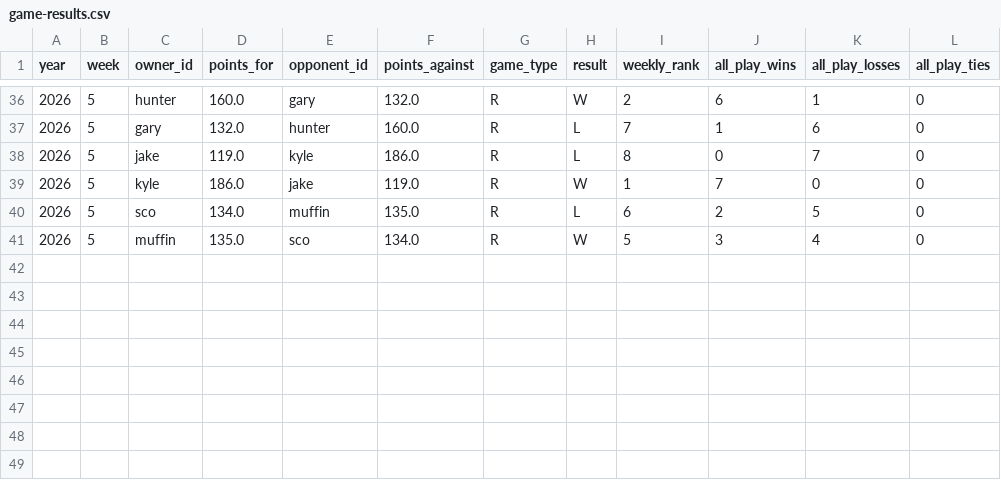
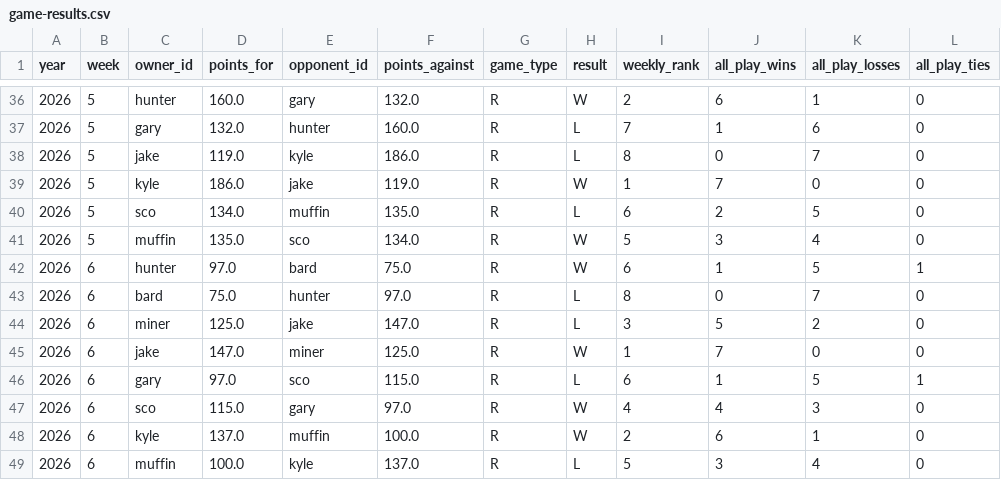
Before and after one commit to cravisjuice18-25/krusty-krab-league-site, a CSV file: data/game-results.csv, drawn as a sheet; only a part is shown, gaps mark what is left out; the diff names each change by its address in the sheet, - before the commit and + after, or states it on an @@ line.

```diff
--- a/data/game-results.csv
+++ b/data/game-results.csv
+row 42: 2026 | 6 | hunter | 97.0 | bard | 75.0 | R | W | 6 | 1 | 5 | 1
+row 43: 2026 | 6 | bard | 75.0 | hunter | 97.0 | R | L | 8 | 0 | 7 | 0
+row 44: 2026 | 6 | miner | 125.0 | jake | 147.0 | R | L | 3 | 5 | 2 | 0
+row 45: 2026 | 6 | jake | 147.0 | miner | 125.0 | R | W | 1 | 7 | 0 | 0
+row 46: 2026 | 6 | gary | 97.0 | sco | 115.0 | R | L | 6 | 1 | 5 | 1
+row 47: 2026 | 6 | sco | 115.0 | gary | 97.0 | R | W | 4 | 4 | 3 | 0
+row 48: 2026 | 6 | kyle | 137.0 | muffin | 100.0 | R | W | 2 | 6 | 1 | 0
+row 49: 2026 | 6 | muffin | 100.0 | kyle | 137.0 | R | L | 5 | 3 | 4 | 0
```
Also changed, not shown: data/current-standings.csv, data/pickem-weekly.csv, 4 other files.
